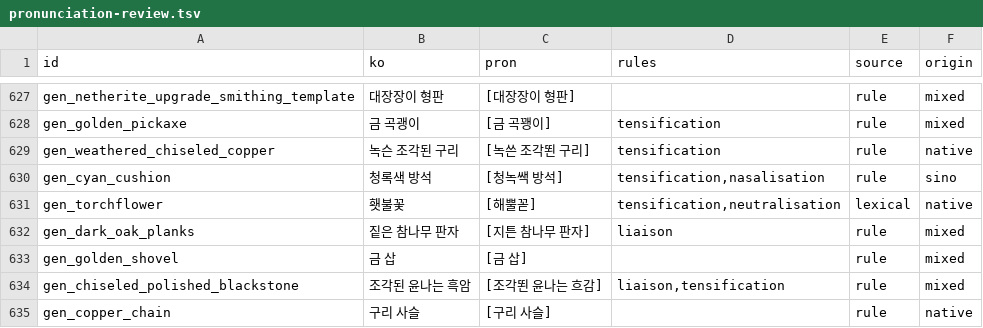
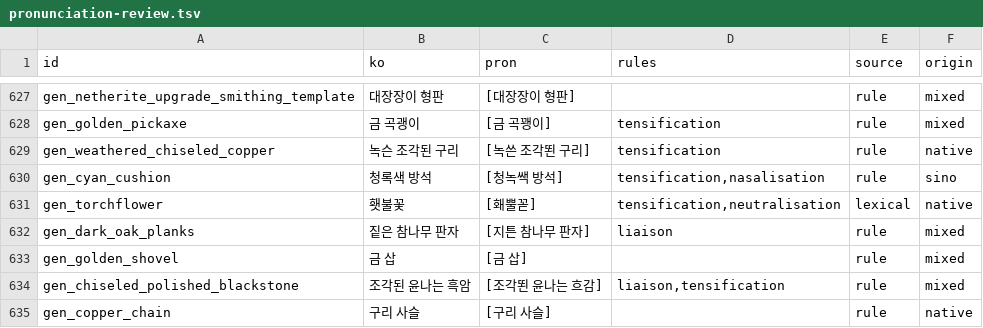
Before and after one commit to leks2205/HangulQuest, a TSV file: content/korean/pronunciation-review.tsv, drawn as a sheet; only a part is shown, gaps mark what is left out; the diff covers the shown part only.

```diff
--- a/content/korean/pronunciation-review.tsv
+++ b/content/korean/pronunciation-review.tsv
@@ -630,3 +630,3 @@ gen_weathered_chiseled_copper	녹슨 조각된 구리	[녹쓴 조각뙨 구리]
 gen_cyan_cushion	청록색 방석	[청녹쌕 방석]	tensification,nasalisation	rule	sino
-gen_torchflower	횃불꽃	[해뿔꼳]	tensification,neutralisation	lexical	native
+gen_torchflower	횃불꽃	[홰뿔꼳]	tensification,neutralisation	lexical	native
 gen_dark_oak_planks	짙은 참나무 판자	[지튼 참나무 판자]	liaison	rule	mixed
```
Also changed, not shown: 5 edited cells elsewhere in this file, 2 other files.
